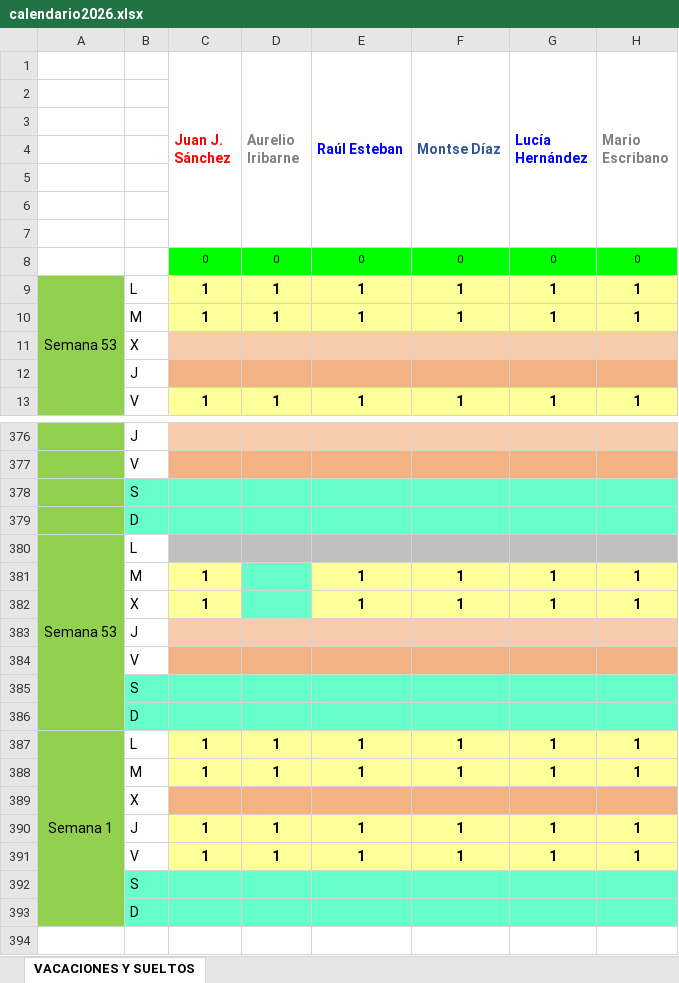
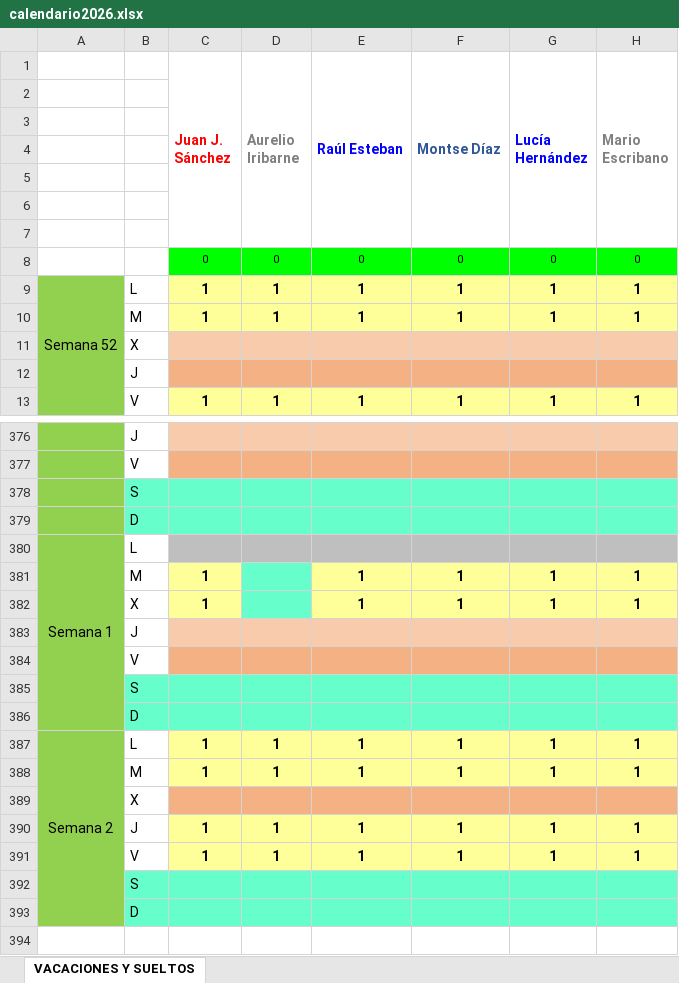
Before and after one commit to Dieote/calendario-laboral-osi, an Excel workbook: assets/calendario2026.xlsx, sheet VACACIONES Y SUELTOS, drawn as a sheet; only a part is shown, gaps mark what is left out; values as stored, in another font and other column widths than the file's, no borders; conditional formats not drawn; the diff names each change by its address in the sheet, - before the commit and + after, or states it on an @@ line.

```diff
--- a/assets/calendario2026.xlsx (sheet VACACIONES Y SUELTOS)
+++ b/assets/calendario2026.xlsx (sheet VACACIONES Y SUELTOS)
-A9: Semana 53
+A9: Semana 52
-A380: Semana 53
+A380: Semana 1
-A387: Semana 1
+A387: Semana 2
```
